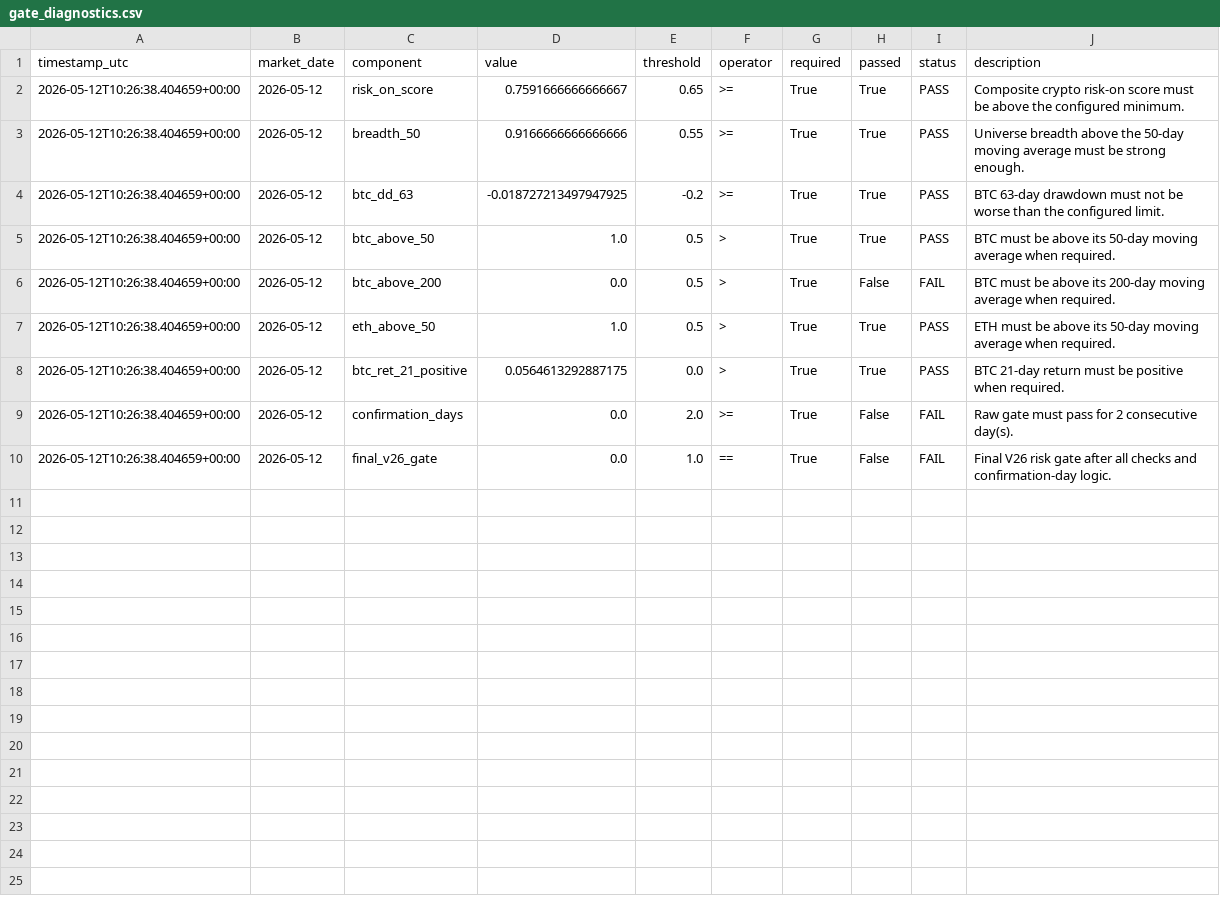
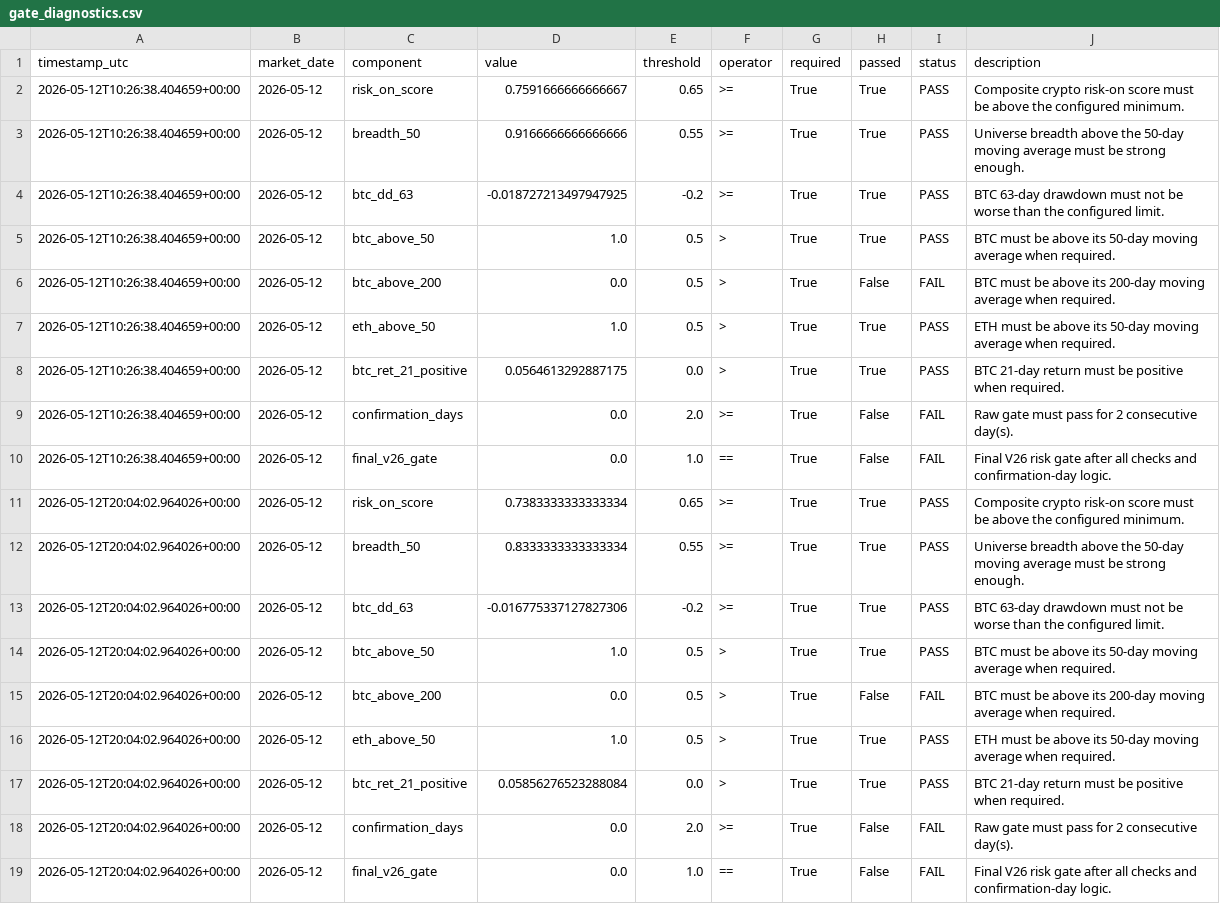
Before and after one commit to FinTechEntrepreneurldz/regime_crypto_trader, a CSV file: logs/diagnostics/gate_diagnostics.csv, drawn as a sheet; the diff names each change by its address in the sheet, - before the commit and + after, or states it on an @@ line.

Commit message:
Update regime crypto trader dashboard logs

```diff
--- a/logs/diagnostics/gate_diagnostics.csv
+++ b/logs/diagnostics/gate_diagnostics.csv
+row 11: 2026-05-12T20:04:02.964026+00:00 | 2026-05-12 | risk_on_score | 0.7383333333333334 | 0.65 | >= | True | True | PASS | Composite crypto risk-on score must be above the configured minimum.
+row 12: 2026-05-12T20:04:02.964026+00:00 | 2026-05-12 | breadth_50 | 0.8333333333333334 | 0.55 | >= | True | True | PASS | Universe breadth above the 50-day moving average must be strong enough.
+row 13: 2026-05-12T20:04:02.964026+00:00 | 2026-05-12 | btc_dd_63 | -0.016775337127827306 | -0.2 | >= | True | True | PASS | BTC 63-day drawdown must not be worse than the configured limit.
+row 14: 2026-05-12T20:04:02.964026+00:00 | 2026-05-12 | btc_above_50 | 1.0 | 0.5 | > | True | True | PASS | BTC must be above its 50-day moving average when required.
+row 15: 2026-05-12T20:04:02.964026+00:00 | 2026-05-12 | btc_above_200 | 0.0 | 0.5 | > | True | False | FAIL | BTC must be above its 200-day moving average when required.
+row 16: 2026-05-12T20:04:02.964026+00:00 | 2026-05-12 | eth_above_50 | 1.0 | 0.5 | > | True | True | PASS | ETH must be above its 50-day moving average when required.
+row 17: 2026-05-12T20:04:02.964026+00:00 | 2026-05-12 | btc_ret_21_positive | 0.05856276523288084 | 0.0 | > | True | True | PASS | BTC 21-day return must be positive when required.
+row 18: 2026-05-12T20:04:02.964026+00:00 | 2026-05-12 | confirmation_days | 0.0 | 2.0 | >= | True | False | FAIL | Raw gate must pass for 2 consecutive day(s).
+row 19: 2026-05-12T20:04:02.964026+00:00 | 2026-05-12 | final_v26_gate | 0.0 | 1.0 | == | True | False | FAIL | Final V26 risk gate after all checks and confirmation-day logic.
```
Also changed, not shown: logs/decisions/decisions.csv, logs/decisions/latest_decision.csv, 6 other files.
